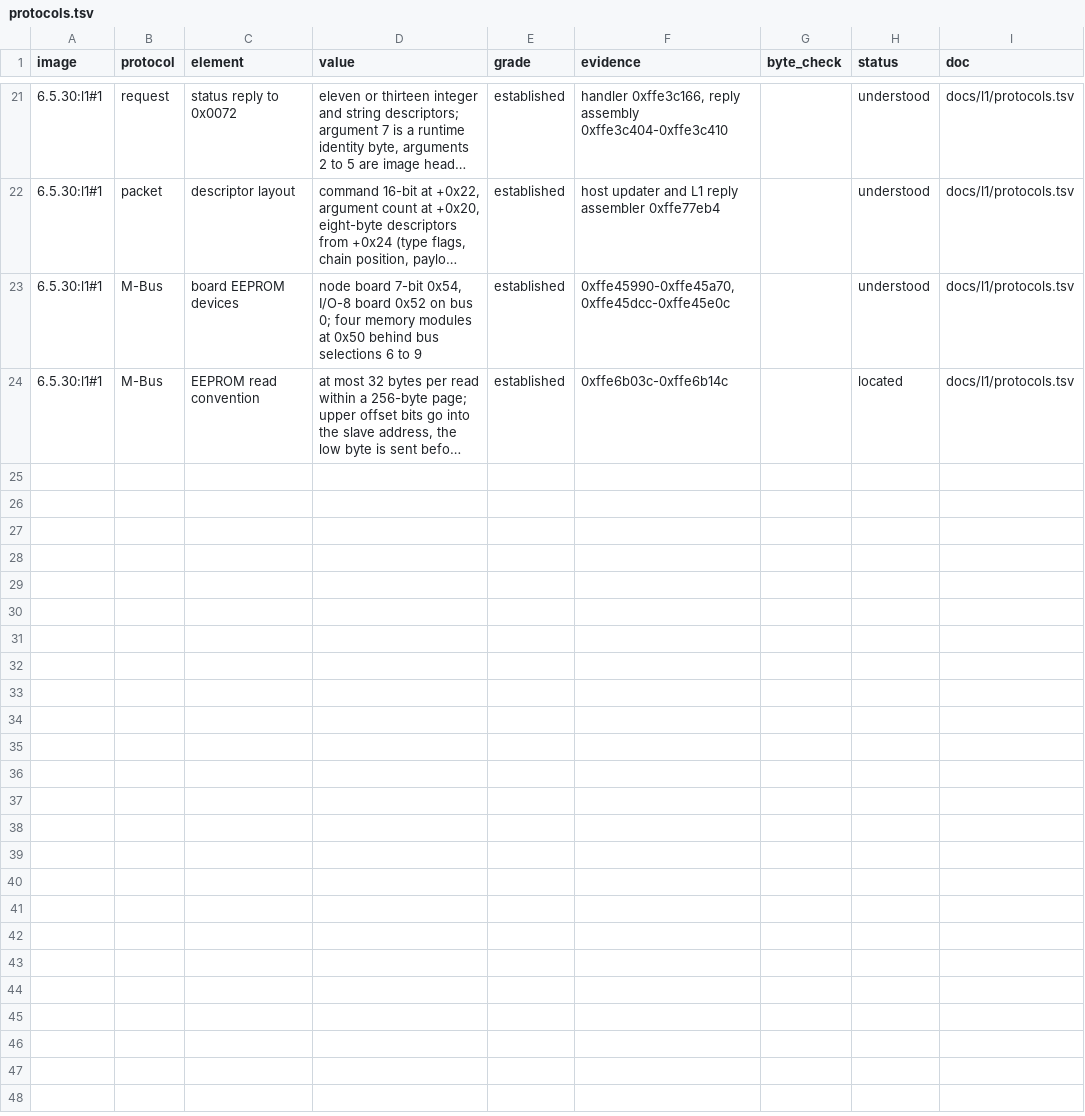
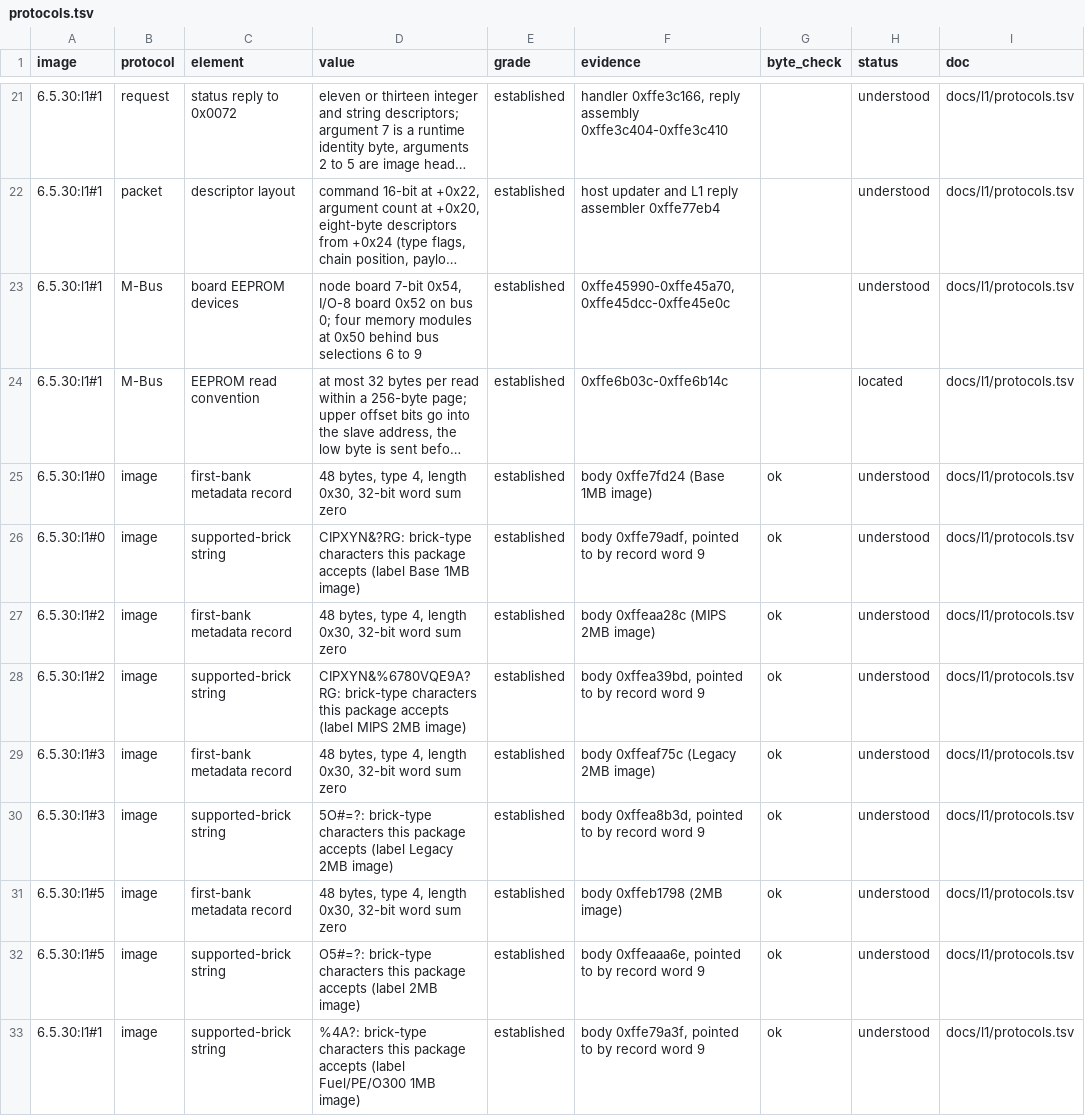
Before and after one commit to jamesbraid/sysco, a TSV file: docs/inventory/protocols.tsv, drawn as a sheet; only a part is shown, gaps mark what is left out; long unchanged cells end in …; the diff names each change by its address in the sheet, - before the commit and + after, or states it on an @@ line.

Commit message:
docs/l1: describe the other ColdFire packages of the 1.44.0 container
Record how each package names the bricks it accepts (the string a bank
record points to), how the brick-type character is derived from the board
identification records with a stored-setting fallback, the boot branch on
that character, the board modules linked into each package, and which
general request codes each package adds or drops. Curated protocol rows
check the bank records and supported-brick strings against the bytes.

```diff
--- a/docs/inventory/protocols.tsv
+++ b/docs/inventory/protocols.tsv
+row 25: 6.5.30:l1#0 | image | first-bank metadata record | 48 bytes, type 4, length 0x30, 32-bit word sum zero | established | body 0xffe7fd24 (Base 1MB image) | ok | understood | docs/l1/protocols.tsv
+row 26: 6.5.30:l1#0 | image | supported-brick string | CIPXYN&?RG: brick-type characters this package accepts (label Base 1MB image) | established | body 0xffe79adf, pointed to by record word 9 | ok | understood | docs/l1/protocols.tsv
+row 27: 6.5.30:l1#2 | image | first-bank metadata record | 48 bytes, type 4, length 0x30, 32-bit word sum zero | established | body 0xffeaa28c (MIPS 2MB image) | ok | understood | docs/l1/protocols.tsv
+row 28: 6.5.30:l1#2 | image | supported-brick string | CIPXYN&%6780VQE9A?RG: brick-type characters this package accepts (label MIPS 2MB image) | established | body 0xffea39bd, pointed to by record word 9 | ok | understood | docs/l1/protocols.tsv
+row 29: 6.5.30:l1#3 | image | first-bank metadata record | 48 bytes, type 4, length 0x30, 32-bit word sum zero | established | body 0xffeaf75c (Legacy 2MB image) | ok | understood | docs/l1/protocols.tsv
+row 30: 6.5.30:l1#3 | image | supported-brick string | 5O#=?: brick-type characters this package accepts (label Legacy 2MB image) | established | body 0xffea8b3d, pointed to by record word 9 | ok | understood | docs/l1/protocols.tsv
+row 31: 6.5.30:l1#5 | image | first-bank metadata record | 48 bytes, type 4, length 0x30, 32-bit word sum zero | established | body 0xffeb1798 (2MB image) | ok | understood | docs/l1/protocols.tsv
+row 32: 6.5.30:l1#5 | image | supported-brick string | O5#=?: brick-type characters this package accepts (label 2MB image) | established | body 0xffeaaa6e, pointed to by record word 9 | ok | understood | docs/l1/protocols.tsv
+row 33: 6.5.30:l1#1 | image | supported-brick string | %4A?: brick-type characters this package accepts (label Fuel/PE/O300 1MB image) | established | body 0xffe79a3f, pointed to by record word 9 | ok | understood | docs/l1/protocols.tsv
```
Also changed, not shown: docs/l1/protocols.tsv, 3 other files.
